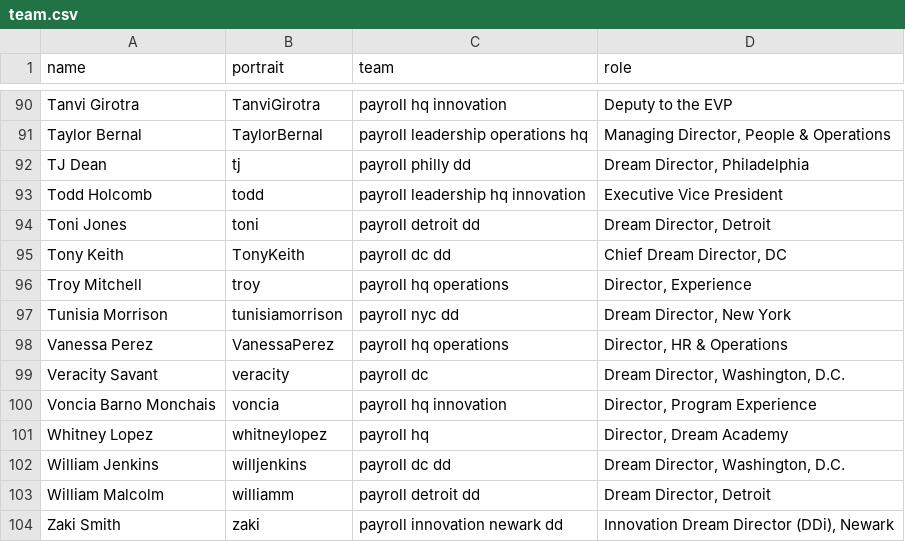
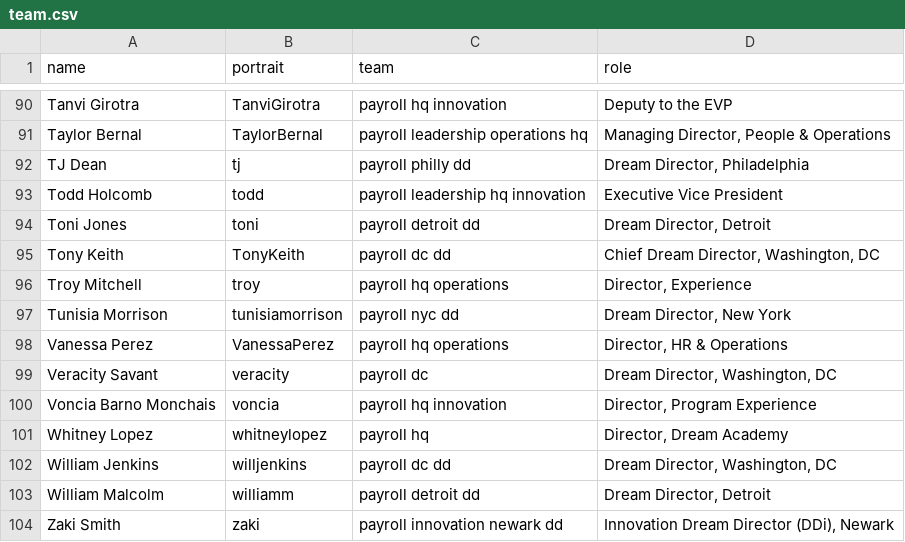
Before and after one commit to futureproject/futureproject.github.com, a CSV file: _data/team.csv, drawn as a sheet; only a part is shown, gaps mark what is left out.

Commit message:
Update team.csv

```diff
--- a/_data/team.csv
+++ b/_data/team.csv
@@ -94,3 +94,3 @@ Todd Holcomb,todd,payroll leadership hq innovation,Executive Vice President
 Toni Jones,toni,payroll detroit dd,"Dream Director, Detroit "
-Tony Keith,TonyKeith,payroll dc dd,"Chief Dream Director, DC"
+Tony Keith,TonyKeith,payroll dc dd,"Chief Dream Director, Washington, DC"
 Troy Mitchell,troy,payroll hq operations,"Director, Experience"
@@ -98,6 +98,6 @@ Tunisia Morrison,tunisiamorrison,payroll nyc dd,"Dream Director, New York"
 Vanessa Perez,VanessaPerez,payroll hq operations,"Director, HR & Operations"
-Veracity Savant,veracity,payroll dc,"Dream Director, Washington, D.C. "
+Veracity Savant,veracity,payroll dc,"Dream Director, Washington, DC"
 Voncia Barno Monchais,voncia,payroll hq innovation,"Director, Program Experience"
 Whitney Lopez,whitneylopez,payroll hq,"Director, Dream Academy"
-William Jenkins,willjenkins,payroll dc dd,"Dream Director, Washington, D.C."
+William Jenkins,willjenkins,payroll dc dd,"Dream Director, Washington, DC"
 William Malcolm,williamm,payroll detroit dd,"Dream Director, Detroit "
```
